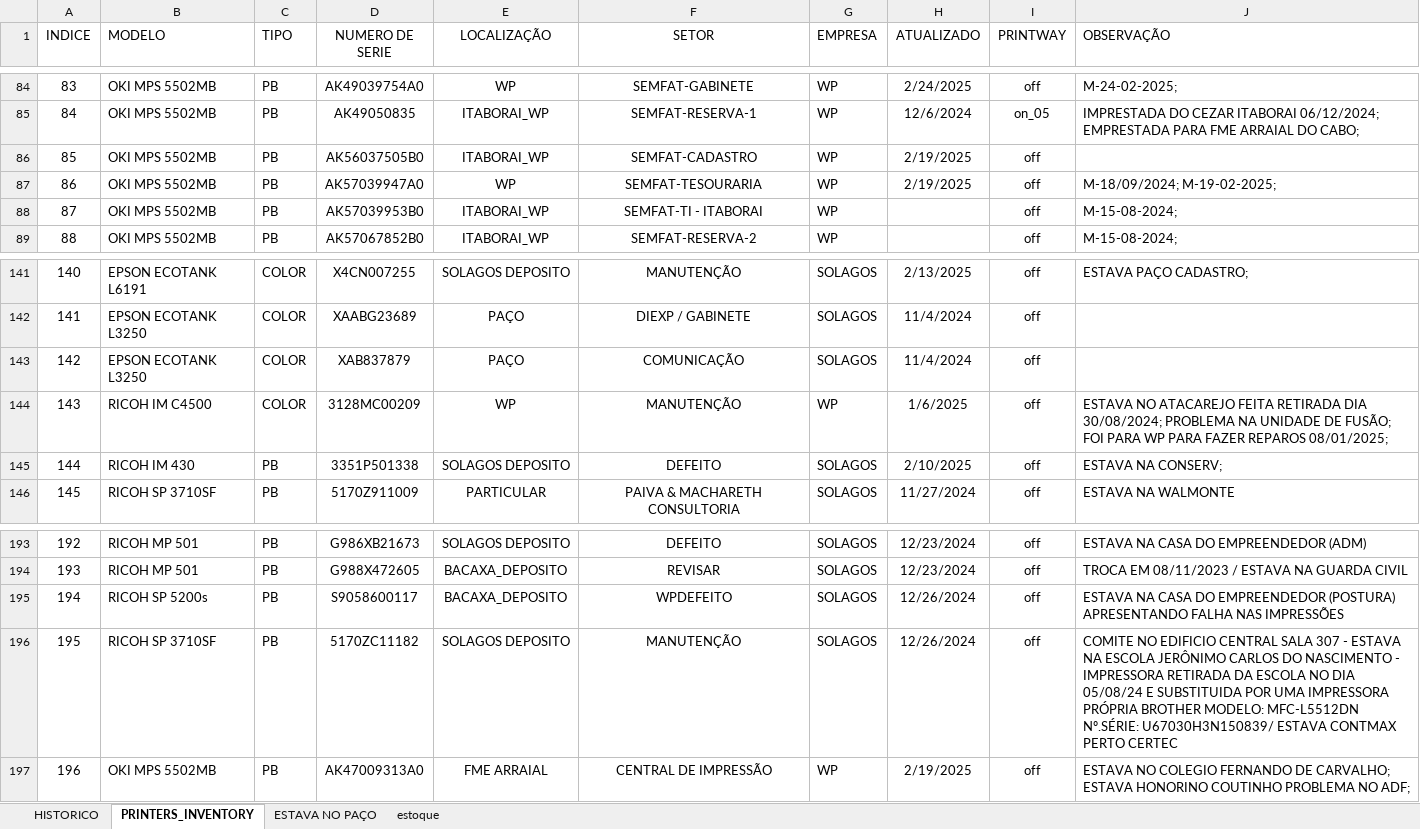
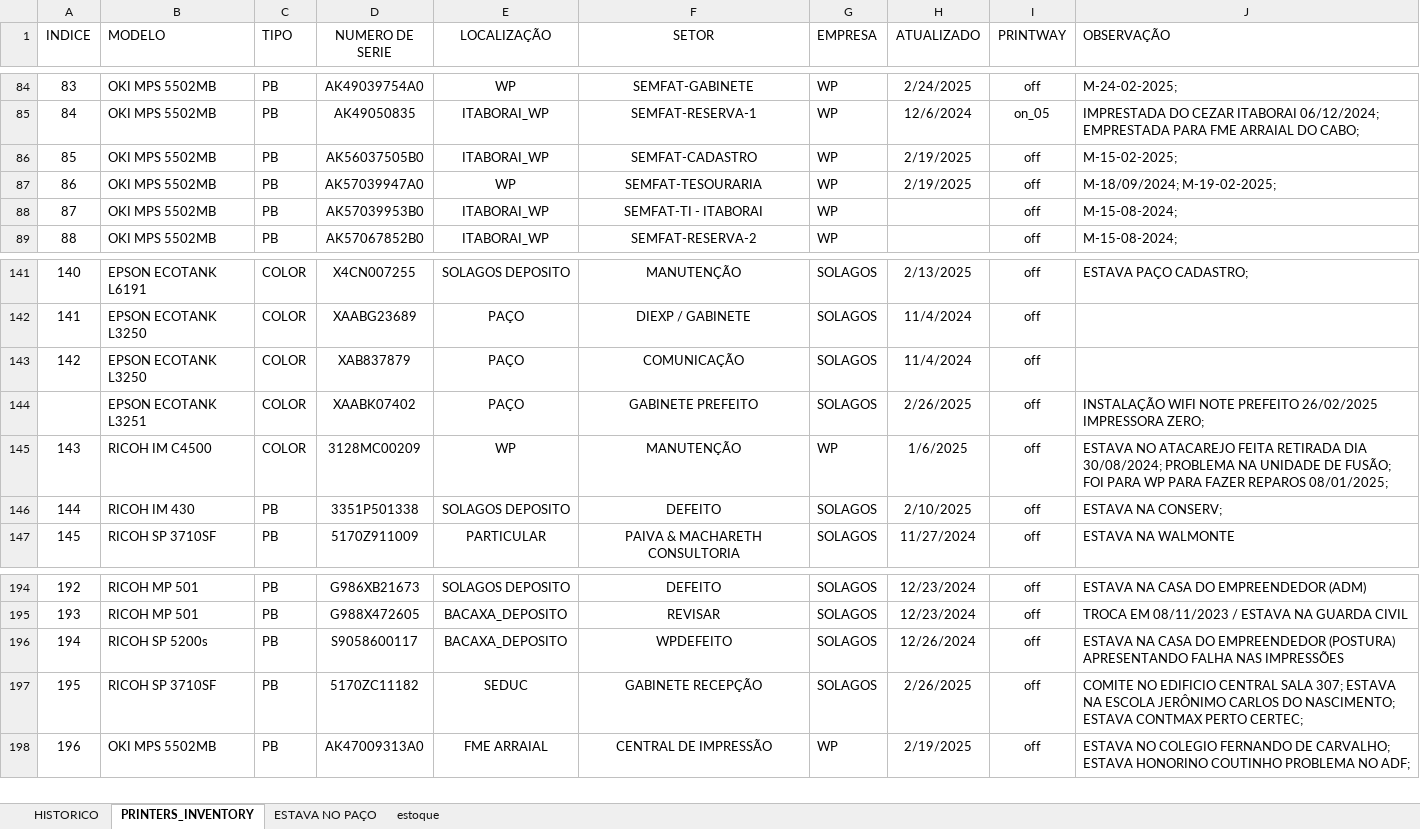
Before and after one commit to flavio-foa-dev/excel, an Excel workbook: data_printer.xlsm, sheet PRINTERS_INVENTORY, drawn as a sheet; only a part is shown, gaps mark what is left out; values as stored, in another font and other column widths than the file's, no borders; conditional formats and table styles not drawn; addresses are those after the commit; the diff names each change by its address in the sheet, - before the commit and + after, or states it on an @@ line.

Commit message:
atualiza seduc gabinete prefeita

```diff
--- a/data_printer.xlsm (sheet PRINTERS_INVENTORY)
+++ b/data_printer.xlsm (sheet PRINTERS_INVENTORY)
-J86 (OBSERVAÇÃO): (empty)
+J86 (OBSERVAÇÃO): M-15-02-2025;
+row 144:  | EPSON ECOTANK L3251 | COLOR | XAABK07402 | PAÇO | GABINETE PREFEITO | SOLAGOS | 2/26/2025 | off | INSTALAÇÃO WIFI NOTE PREFEITO 26/02/2025 IMPRESSORA ZERO;
-E197 (LOCALIZAÇÃO): SOLAGOS DEPOSITO
+E197 (LOCALIZAÇÃO): SEDUC
-F197 (SETOR): MANUTENÇÃO
+F197 (SETOR): GABINETE RECEPÇÃO
-H197 (ATUALIZADO): 12/26/2024
+H197 (ATUALIZADO): 2/26/2025
-J197 (OBSERVAÇÃO): …CENTRAL SALA 307 - ESTAVA NA ESCOLA JERÔNIMO CARLOS DO NASCIMENTO - IMPRESSORA RETIRADA DA ESCOLA NO DIA 05/08/24 E SUBSTITUIDA POR UMA IMPRESSORA PRÓPRIA BROTHER MODELO: MFC-L5512DN Nº.SÉRIE: U67030H3N150839/ ESTAVA CONTMAX PERTO CERTEC
+J197 (OBSERVAÇÃO): …CENTRAL SALA 307; ESTAVA NA ESCOLA JERÔNIMO CARLOS DO NASCIMENTO; ESTAVA CONTMAX PERTO CERTEC;
```
